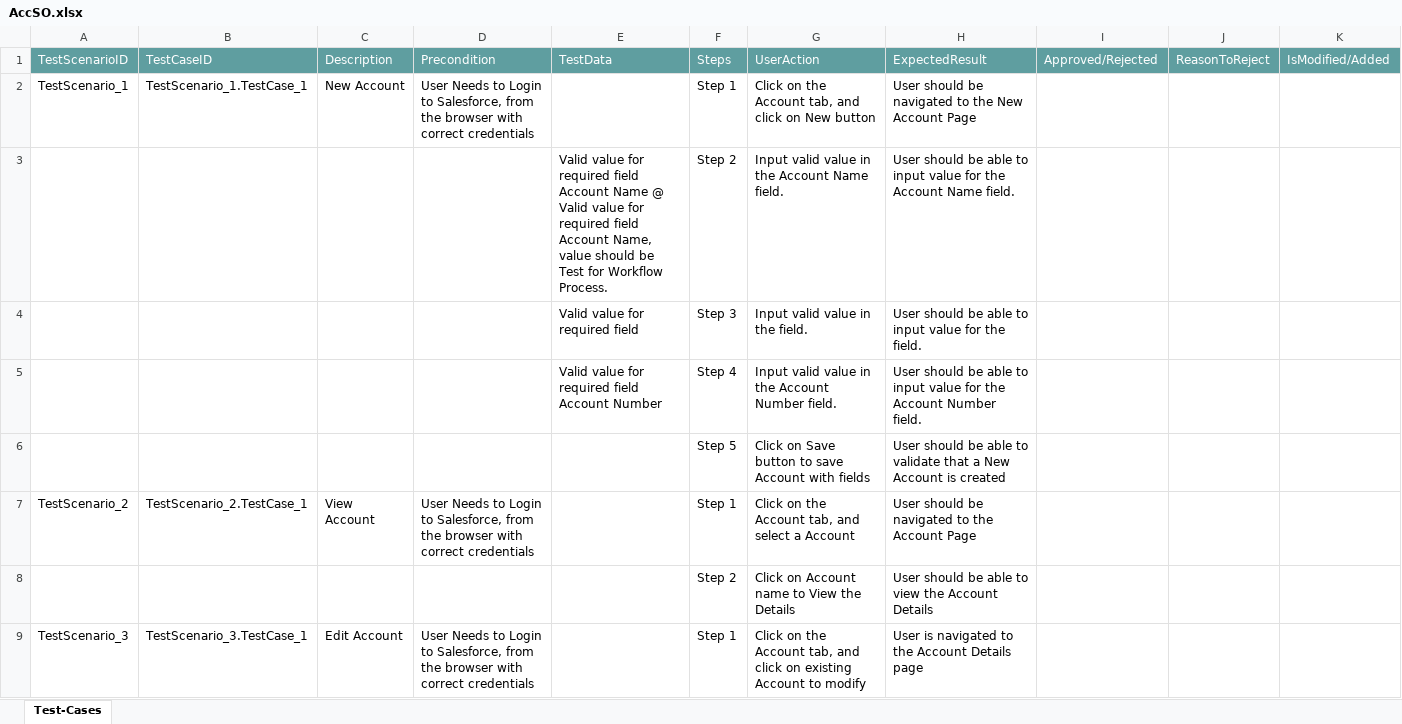
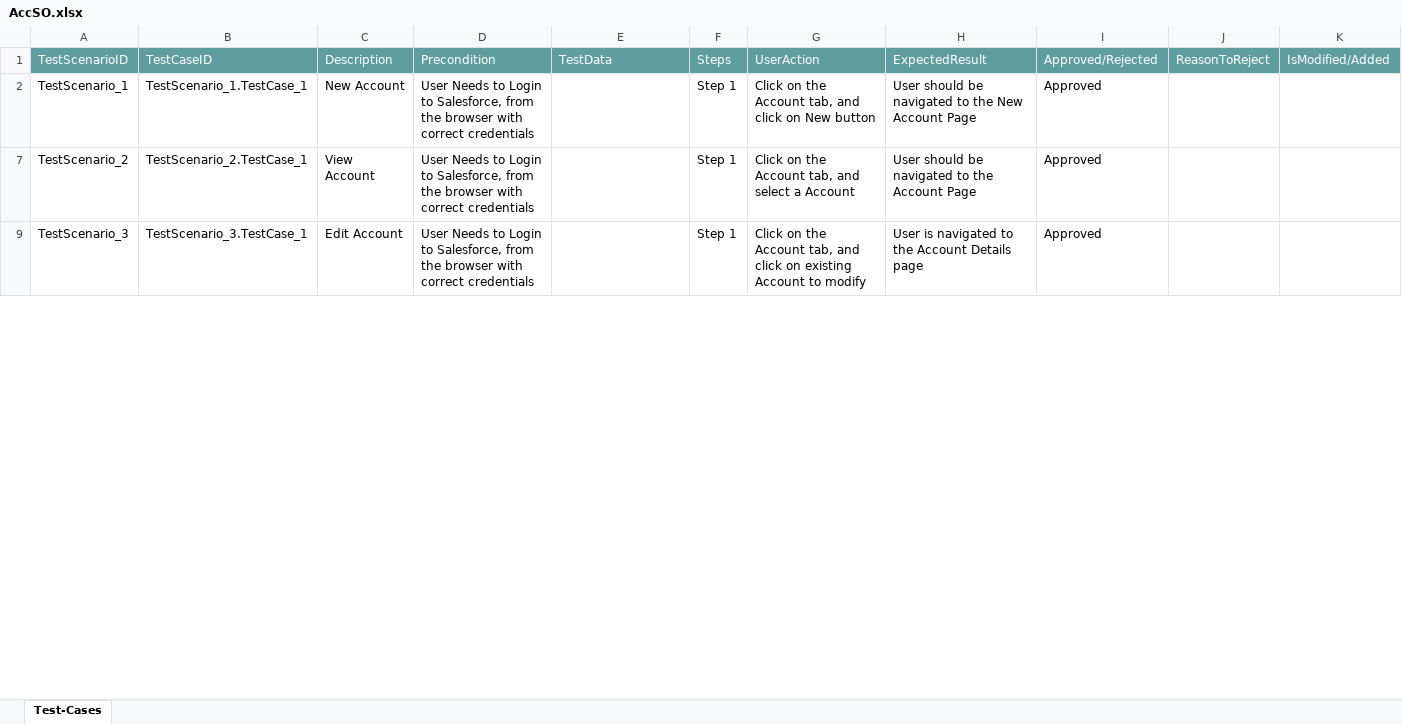
Before and after one commit to ShaikMohamedIrfan/Somesh, an Excel workbook: AccSO.xlsx, sheet Test-Cases, drawn as a sheet; only a part is shown; values as stored, in another font and other column widths than the file's, no borders; table styles not drawn; the diff covers the shown part only; the diff names each change by its address in the sheet, - before the commit and + after, or states it on an @@ line.

Commit message:
Add files via upload

```diff
--- a/AccSO.xlsx (sheet Test-Cases)
+++ b/AccSO.xlsx (sheet Test-Cases)
-I2: (empty)
+I2: Approved
@@ row 3 hidden:  |  |  |  | Valid value for required field Account Name @ Valid value for required field Account Name, value should be Test for Workflow Process. | Step 2 | Input valid value in the Account Name field. | User should be able to input value for the Account Name field. @@
@@ row 4 hidden:  |  |  |  | Valid value for required field | Step 3 | Input valid value in the field. | User should be able to input value for the field. @@
@@ row 5 hidden:  |  |  |  | Valid value for required field Account Number | Step 4 | Input valid value in the Account Number field. | User should be able to input value for the Account Number field. @@
@@ row 6 hidden:  |  |  |  |  | Step 5 | Click on Save button to save Account with fields | User should be able to validate that a New Account is created @@
-I7: (empty)
+I7: Approved
@@ row 8 hidden:  |  |  |  |  | Step 2 | Click on Account name to View the Details | User should be able to view the Account Details @@
-I9: (empty)
+I9: Approved
```
Also changed, not shown: 6 hidden or unhidden rows and 2 edited cells elsewhere in this sheet.
